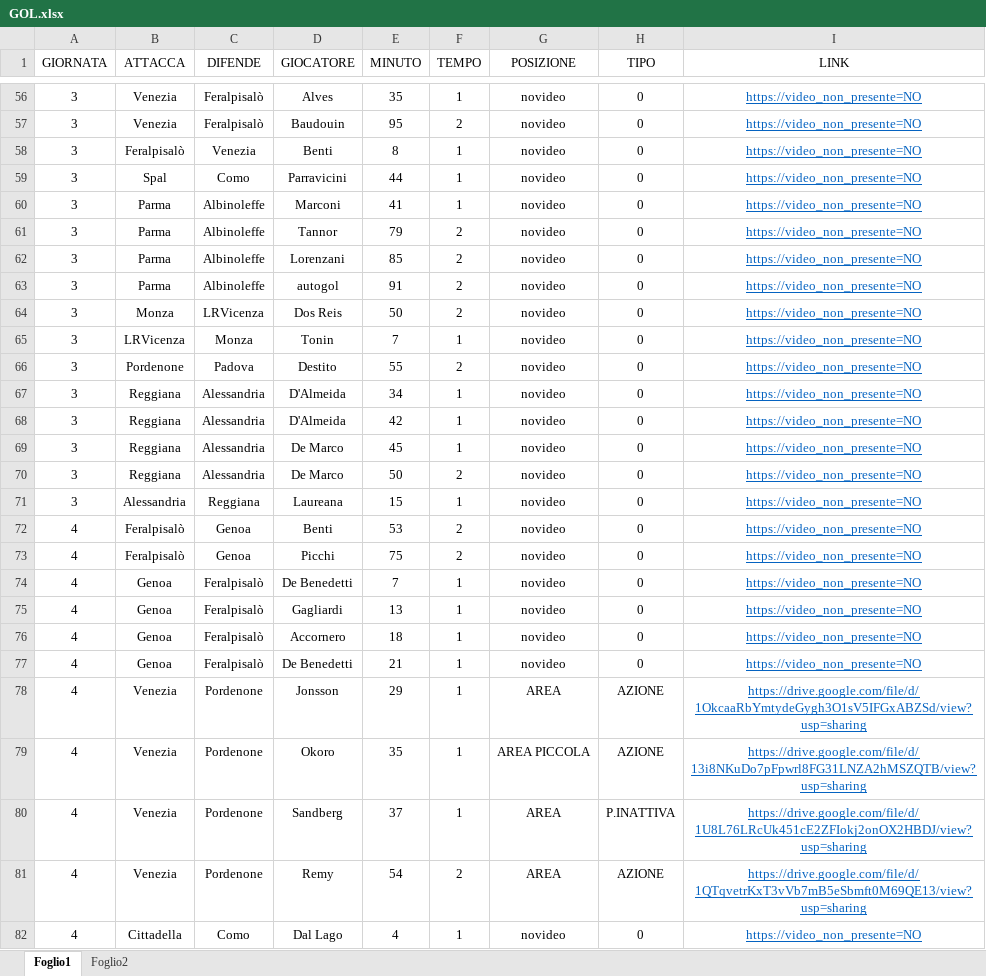
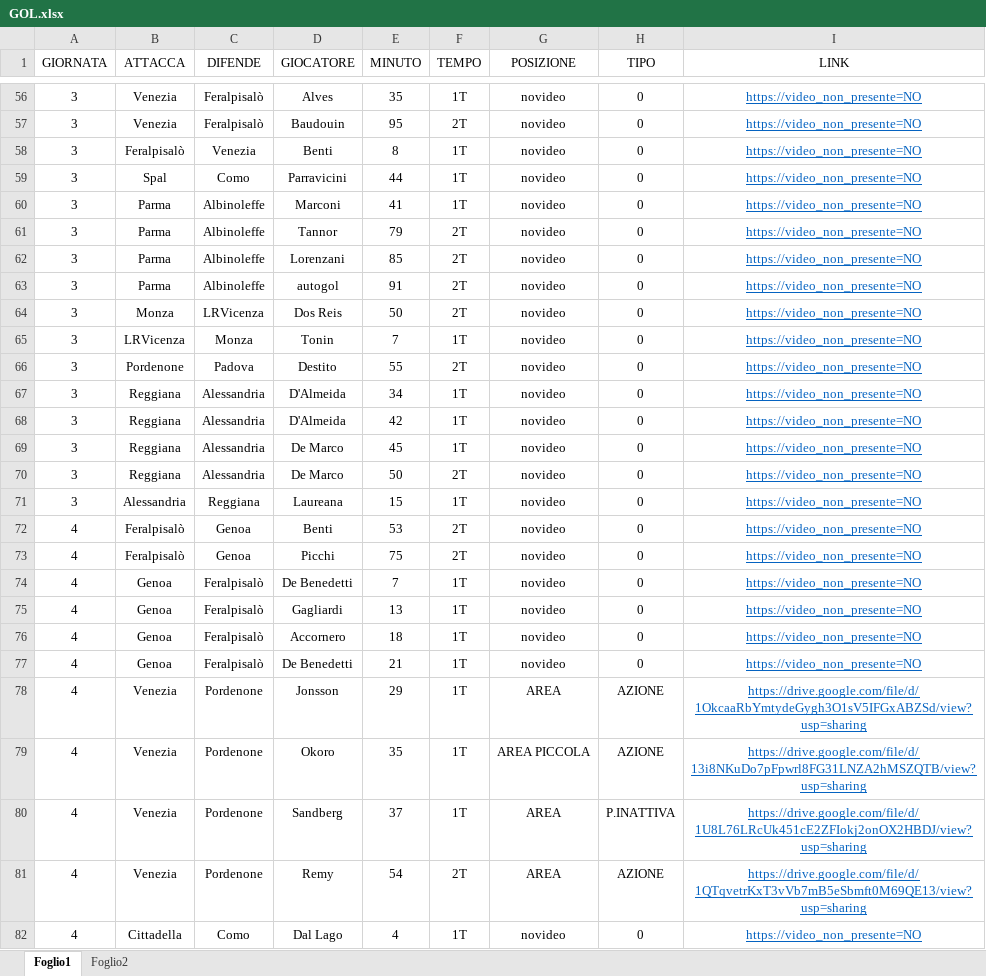
Before and after one commit to elrampa92/VFCu19, an Excel workbook: DATABASE/GOL.xlsx, sheet Foglio1, drawn as a sheet; only a part is shown, gaps mark what is left out; values as stored, in another font and other column widths than the file's, no borders; the diff covers the shown part only; the diff names each change by its address in the sheet, - before the commit and + after, or states it on an @@ line.

```diff
--- a/DATABASE/GOL.xlsx (sheet Foglio1)
+++ b/DATABASE/GOL.xlsx (sheet Foglio1)
-F56 (TEMPO): 1
+F56 (TEMPO): 1T
-F57 (TEMPO): 2
+F57 (TEMPO): 2T
-F58:F60 (TEMPO): 1
+F58:F60 (TEMPO): 1T
-F61:F64 (TEMPO): 2
+F61:F64 (TEMPO): 2T
-F65 (TEMPO): 1
+F65 (TEMPO): 1T
-F66 (TEMPO): 2
+F66 (TEMPO): 2T
-F67:F69 (TEMPO): 1
+F67:F69 (TEMPO): 1T
-F70 (TEMPO): 2
+F70 (TEMPO): 2T
-F71 (TEMPO): 1
+F71 (TEMPO): 1T
-F72:F73 (TEMPO): 2
+F72:F73 (TEMPO): 2T
-F74:F80 (TEMPO): 1
+F74:F80 (TEMPO): 1T
-F81 (TEMPO): 2
+F81 (TEMPO): 2T
-F82 (TEMPO): 1
+F82 (TEMPO): 1T
```
Also changed, not shown: 351 edited cells elsewhere in this sheet.
